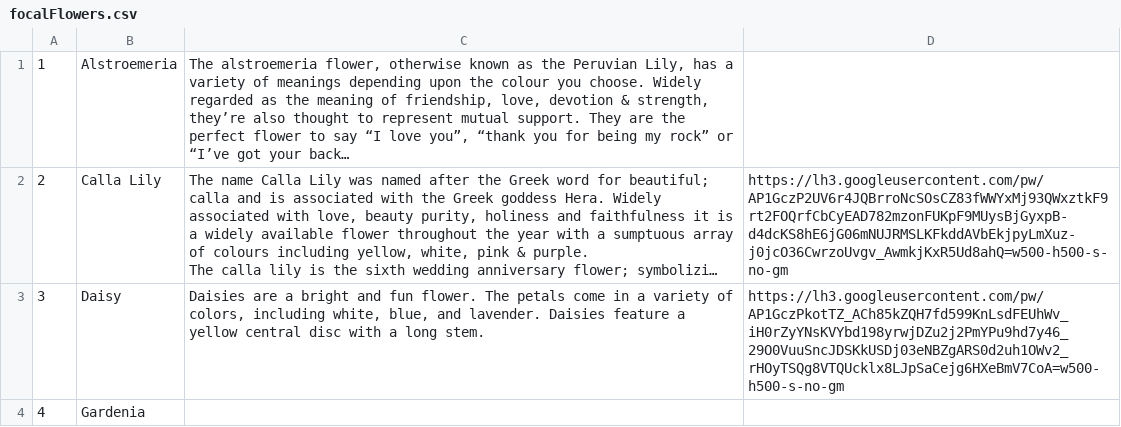
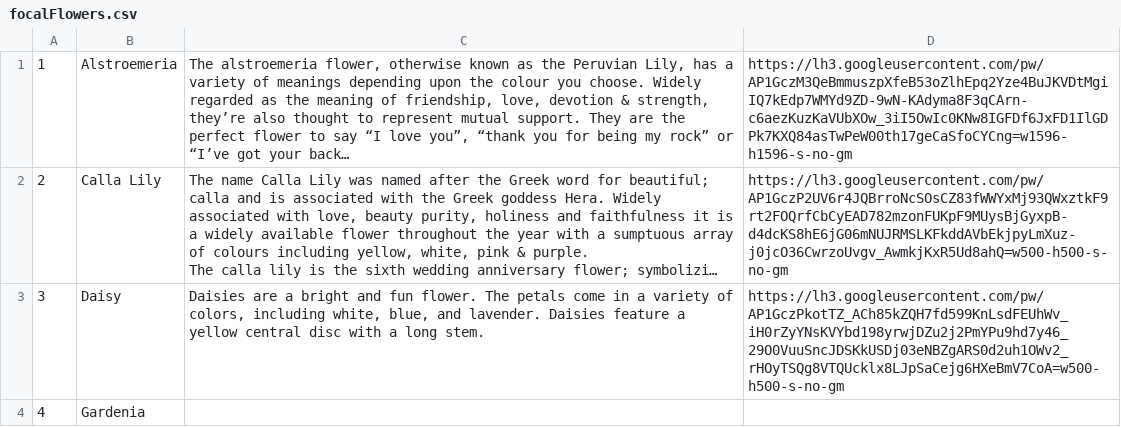
Before and after one commit to Foxtail-Creates/foxtail-designs-shopify, a CSV file: prisma/data/focalFlowers.csv, drawn as a sheet; only a part is shown; long unchanged cells end in …; the diff covers the shown part only; the diff names each change by its address in the sheet, - before the commit and + after, or states it on an @@ line.

Commit message:
Update palette images and add 7 new focal flowers

```diff
--- a/prisma/data/focalFlowers.csv
+++ b/prisma/data/focalFlowers.csv
-D1: (empty)
+D1: https://lh3.googleusercontent.com/pw/AP1GczM3QeBmmuszpXfeB53oZlhEpq2Yze4BuJKVDtMgiIQ7kEdp7WMYd9ZD-9wN-KAdyma8F3qCArn-c6aezKuzKaVUbXOw_3iI5OwIc0KNw8IGFDf6JxFD1IlGDPk7KXQ84asTwPeW00th17geCaSfoCYCng=w1596-h1596-s-no-gm
```
Also changed, not shown: 6 edited cells elsewhere in this file, prisma/data/palettes.csv, 1 other file.
